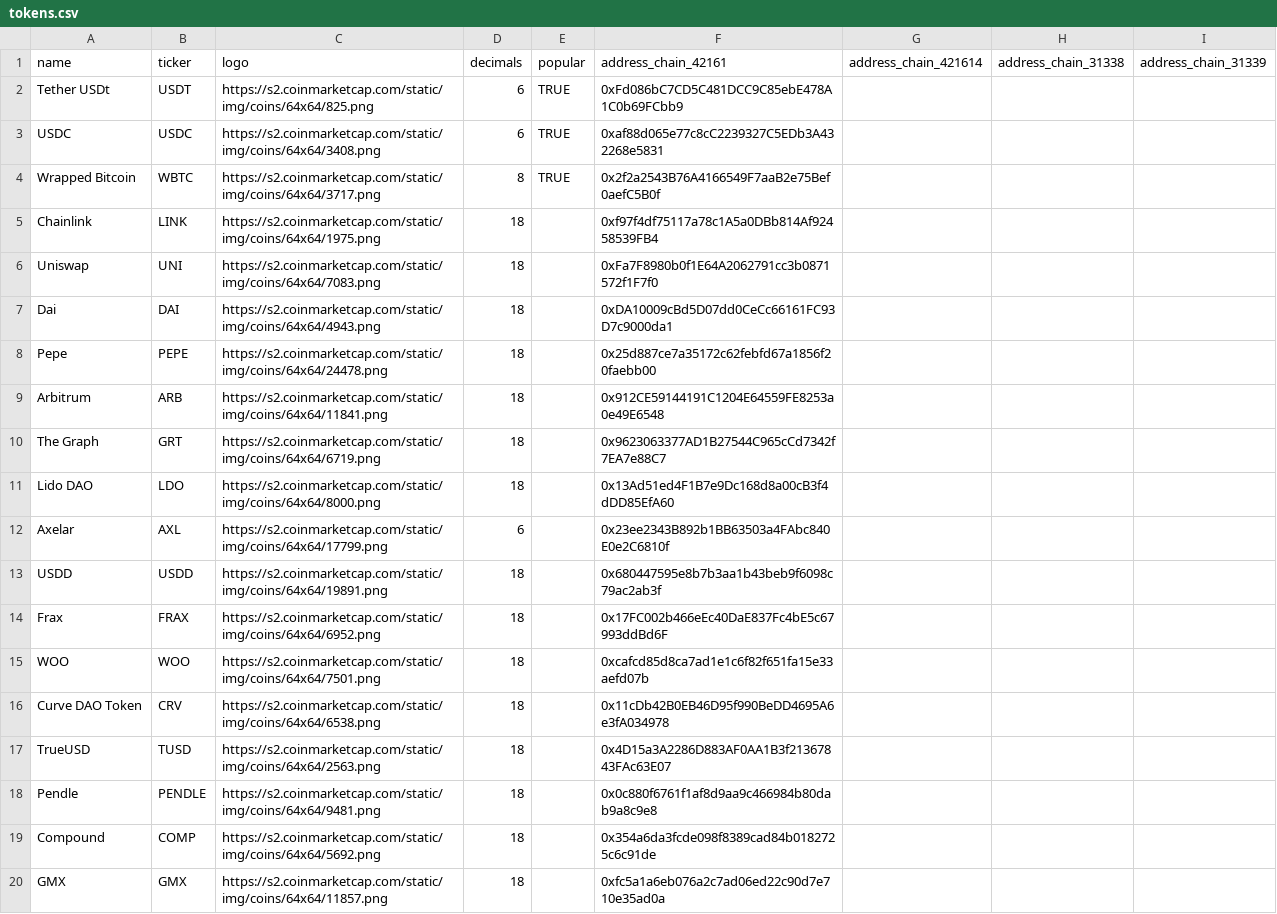
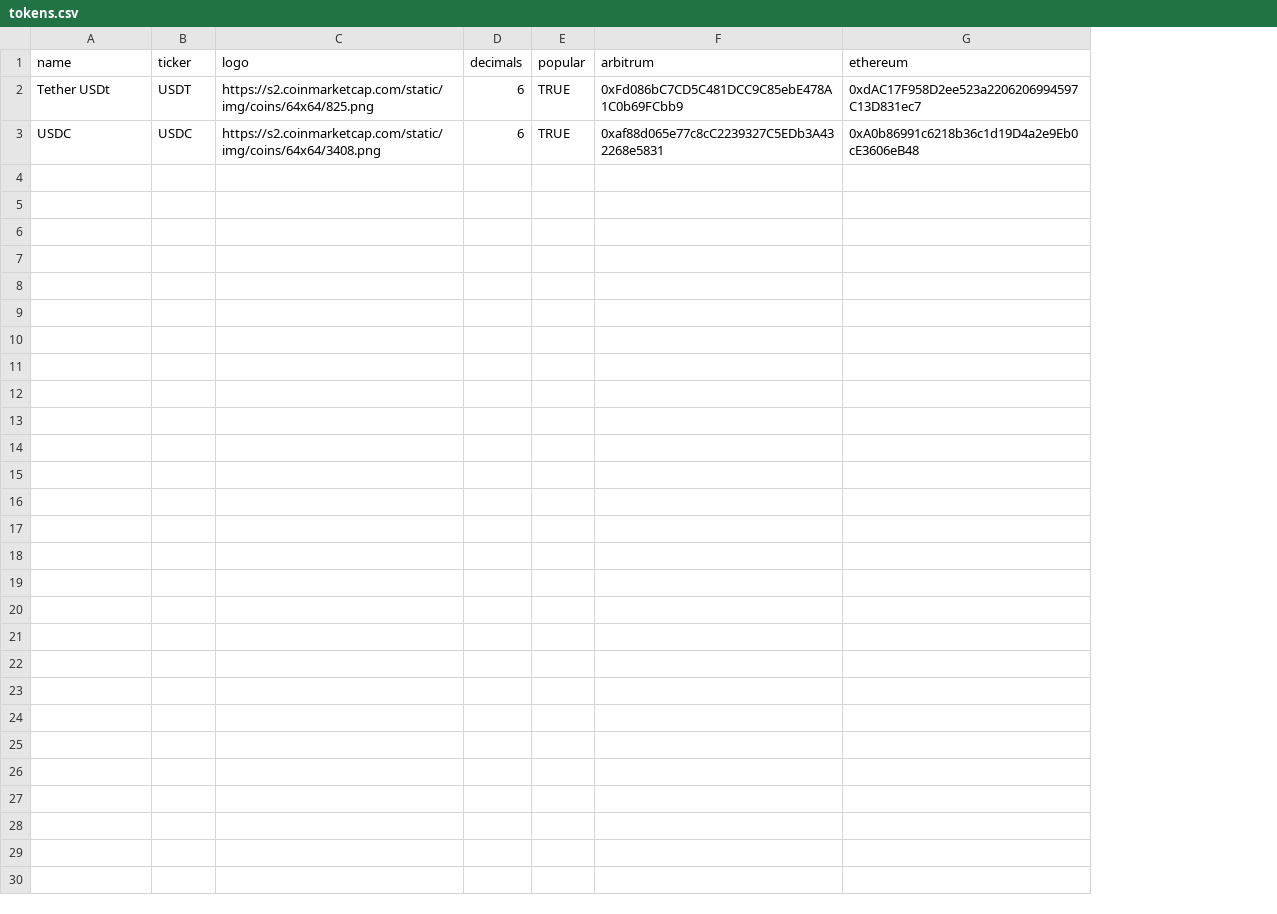
Before and after one commit to UFarmDigital/UFarm-EVM-Contracts, a CSV file: deploy-data/tokens.csv, drawn as a sheet; only a part is shown; removed rows and columns are numbered as before the commit, all else as after; the diff covers the shown part only; the diff names each change by its address in the sheet, - before the commit and + after, or states it on an @@ line.

```diff
--- a/deploy-data/tokens.csv
+++ b/deploy-data/tokens.csv
-column F (address_chain_42161), rows 2-3: 0xFd086bC7CD5C481DCC9C85ebE478A1C0b69FCbb9 | 0xaf88d065e77c8cC2239327C5EDb3A432268e5831
-column G (address_chain_421614), empty
-column H (address_chain_31338), empty
-column I (address_chain_31339), empty
+column F (arbitrum), rows 2-3: 0xFd086bC7CD5C481DCC9C85ebE478A1C0b69FCbb9 | 0xaf88d065e77c8cC2239327C5EDb3A432268e5831
+column G (ethereum), rows 2-3: 0xdAC17F958D2ee523a2206206994597C13D831ec7 | 0xA0b86991c6218b36c1d19D4a2e9Eb0cE3606eB48
-row 4: Wrapped Bitcoin | WBTC | https://s2.coinmarketcap.com/static/img/coins/64x64/3717.png | 8 | TRUE | 0x2f2a2543B76A4166549F7aaB2e75Bef0aefC5B0f
-row 5: Chainlink | LINK | https://s2.coinmarketcap.com/static/img/coins/64x64/1975.png | 18 |  | 0xf97f4df75117a78c1A5a0DBb814Af92458539FB4
-row 6: Uniswap | UNI | https://s2.coinmarketcap.com/static/img/coins/64x64/7083.png | 18 |  | 0xFa7F8980b0f1E64A2062791cc3b0871572f1F7f0
-row 7: Dai | DAI | https://s2.coinmarketcap.com/static/img/coins/64x64/4943.png | 18 |  | 0xDA10009cBd5D07dd0CeCc66161FC93D7c9000da1
-row 8: Pepe | PEPE | https://s2.coinmarketcap.com/static/img/coins/64x64/24478.png | 18 |  | 0x25d887ce7a35172c62febfd67a1856f20faebb00
-row 9: Arbitrum | ARB | https://s2.coinmarketcap.com/static/img/coins/64x64/11841.png | 18 |  | 0x912CE59144191C1204E64559FE8253a0e49E6548
-row 10: The Graph | GRT | https://s2.coinmarketcap.com/static/img/coins/64x64/6719.png | 18 |  | 0x9623063377AD1B27544C965cCd7342f7EA7e88C7
-row 11: Lido DAO | LDO | https://s2.coinmarketcap.com/static/img/coins/64x64/8000.png | 18 |  | 0x13Ad51ed4F1B7e9Dc168d8a00cB3f4dDD85EfA60
-row 12: Axelar | AXL | https://s2.coinmarketcap.com/static/img/coins/64x64/17799.png | 6 |  | 0x23ee2343B892b1BB63503a4FAbc840E0e2C6810f
-row 13: USDD | USDD | https://s2.coinmarketcap.com/static/img/coins/64x64/19891.png | 18 |  | 0x680447595e8b7b3aa1b43beb9f6098c79ac2ab3f
-row 14: Frax | FRAX | https://s2.coinmarketcap.com/static/img/coins/64x64/6952.png | 18 |  | 0x17FC002b466eEc40DaE837Fc4bE5c67993ddBd6F
-row 15: WOO | WOO | https://s2.coinmarketcap.com/static/img/coins/64x64/7501.png | 18 |  | 0xcafcd85d8ca7ad1e1c6f82f651fa15e33aefd07b
-row 16: Curve DAO Token | CRV | https://s2.coinmarketcap.com/static/img/coins/64x64/6538.png | 18 |  | 0x11cDb42B0EB46D95f990BeDD4695A6e3fA034978
-row 17: TrueUSD | TUSD | https://s2.coinmarketcap.com/static/img/coins/64x64/2563.png | 18 |  | 0x4D15a3A2286D883AF0AA1B3f21367843FAc63E07
-row 18: Pendle | PENDLE | https://s2.coinmarketcap.com/static/img/coins/64x64/9481.png | 18 |  | 0x0c880f6761f1af8d9aa9c466984b80dab9a8c9e8
-row 19: Compound | COMP | https://s2.coinmarketcap.com/static/img/coins/64x64/5692.png | 18 |  | 0x354a6da3fcde098f8389cad84b0182725c6c91de
-row 20: GMX | GMX | https://s2.coinmarketcap.com/static/img/coins/64x64/11857.png | 18 |  | 0xfc5a1a6eb076a2c7ad06ed22c90d7e710e35ad0a
```
Also changed, not shown: 12 removed rows elsewhere in this file, 36 other files.
